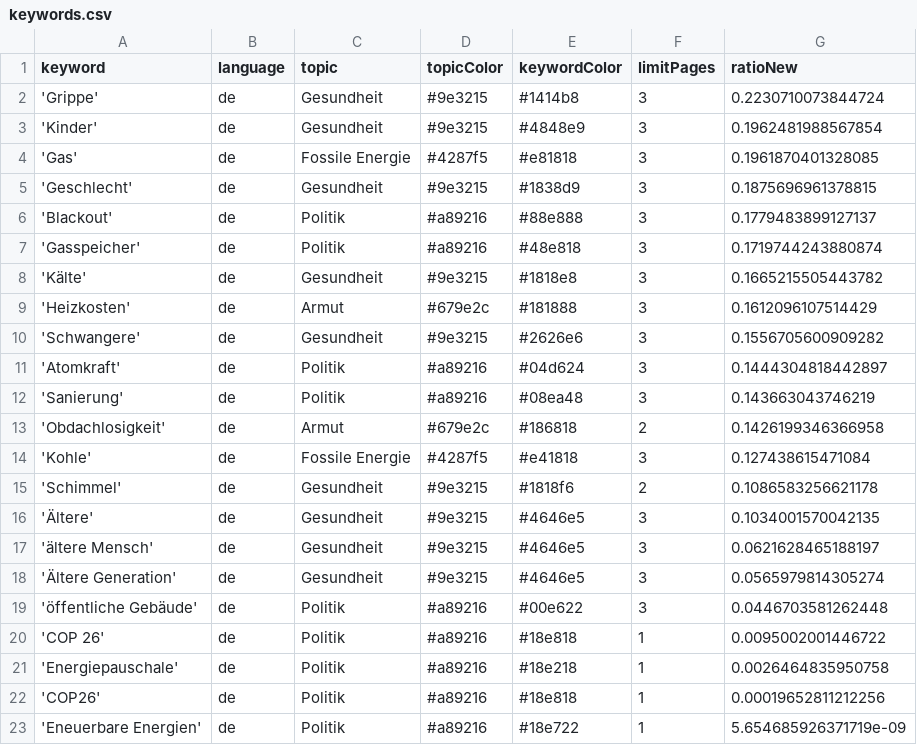
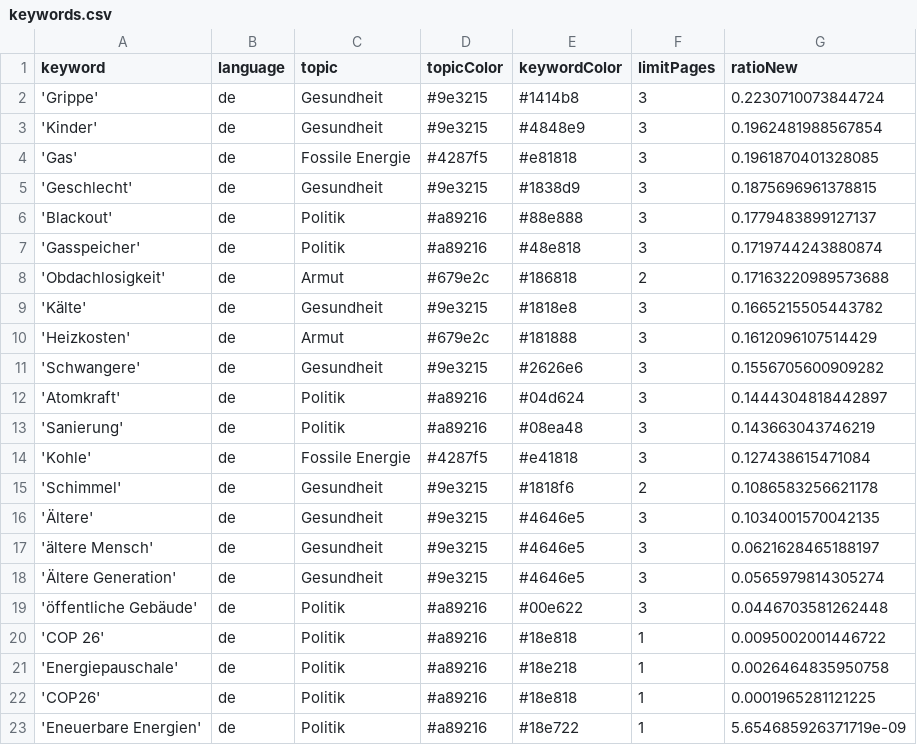
Before and after one commit to tlais147-physgeo01/winterIsComing2, a CSV file: keywords.csv, drawn as a sheet.

```diff
--- a/keywords.csv
+++ b/keywords.csv
@@ -7,2 +7,3 @@ keyword,language,topic,topicColor,keywordColor,limitPages,ratioNew
 'Gasspeicher',de,Politik,#a89216,#48e818,3,0.1719744243880874
+'Obdachlosigkeit',de,Armut,#679e2c,#186818,2,0.17163220989573688
 'Kälte',de,Gesundheit,#9e3215,#1818e8,3,0.1665215505443782
@@ -12,3 +13,2 @@ keyword,language,topic,topicColor,keywordColor,limitPages,ratioNew
 'Sanierung',de,Politik,#a89216,#08ea48,3,0.143663043746219
-'Obdachlosigkeit',de,Armut,#679e2c,#186818,2,0.1426199346366958
 'Kohle',de,Fossile Energie,#4287f5,#e41818,3,0.127438615471084
@@ -21,3 +21,3 @@ keyword,language,topic,topicColor,keywordColor,limitPages,ratioNew
 'Energiepauschale',de,Politik,#a89216,#18e218,1,0.0026464835950758
-'COP26',de,Politik,#a89216,#18e818,1,0.00019652811212256
+'COP26',de,Politik,#a89216,#18e818,1,0.0001965281121225
 'Eneuerbare Energien',de,Politik,#a89216,#18e722,1,5.654685926371719e-09
```
Also changed, not shown: csv/news_2024_12.csv, csv/news_2025_01.csv.
